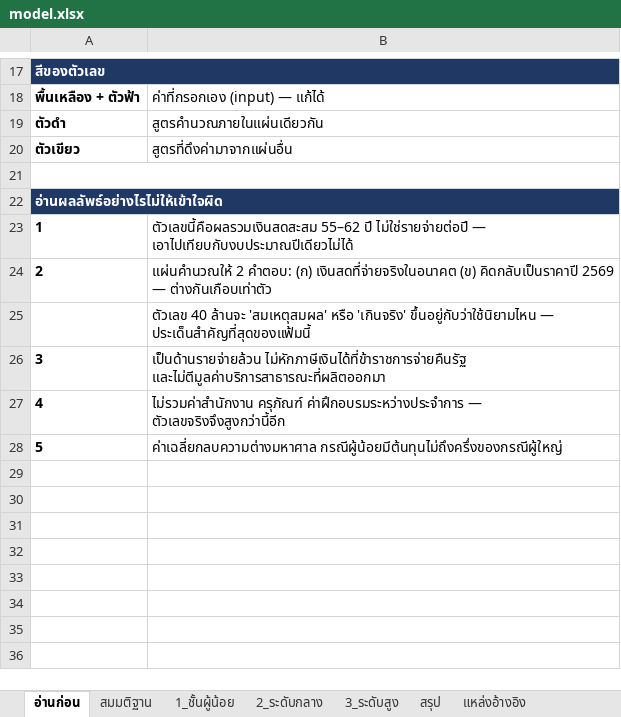
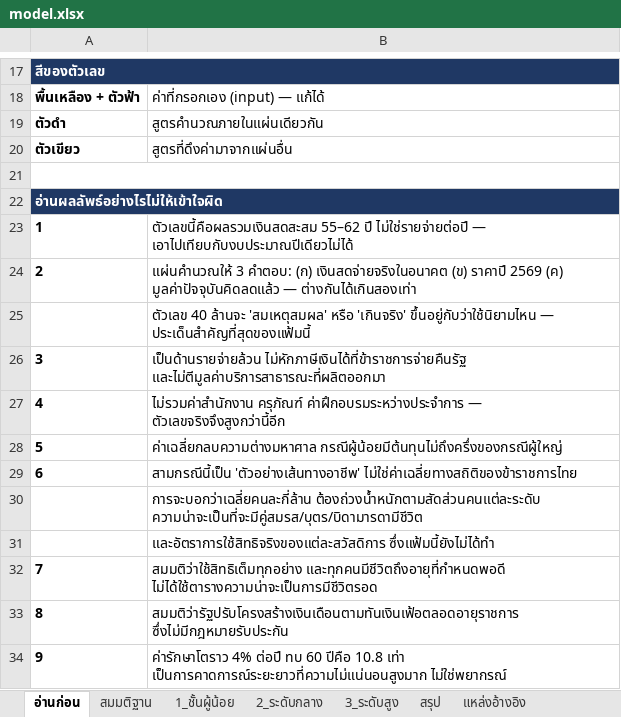
Before and after one commit to artitk2003-lab/Thai-CivilServant-Lifetimecost, an Excel workbook: model.xlsx, sheet อ่านก่อน, drawn as a sheet; only a part is shown, gaps mark what is left out; values as stored, in another font and other column widths than the file's, no borders; the diff names each change by its address in the sheet, - before the commit and + after, or states it on an @@ line.

```diff
--- a/model.xlsx (sheet อ่านก่อน)
+++ b/model.xlsx (sheet อ่านก่อน)
-B24: แผ่นคำนวณให้ 2 คำตอบ: (ก) เงินสดที่จ่ายจริงในอนาคต (ข) คิดกลับเป็นราคาปี 2569 — ต่างกันเกือบเท่าตัว
+B24: แผ่นคำนวณให้ 3 คำตอบ: (ก) เงินสดจ่ายจริงในอนาคต (ข) ราคาปี 2569 (ค) มูลค่าปัจจุบันคิดลดแล้ว — ต่างกันได้เกินสองเท่า
+row 29: 6 | สามกรณีนี้เป็น 'ตัวอย่างเส้นทางอาชีพ' ไม่ใช่ค่าเฉลี่ยทางสถิติของข้าราชการไทย
+row 30:  | การจะบอกว่าเฉลี่ยคนละกี่ล้าน ต้องถ่วงน้ำหนักตามสัดส่วนคนแต่ละระดับ ความน่าจะเป็นที่จะมีคู่สมรส/บุตร/บิดามารดามีชีวิต
+row 31:  | และอัตราการใช้สิทธิจริงของแต่ละสวัสดิการ ซึ่งแฟ้มนี้ยังไม่ได้ทำ
+row 32: 7 | สมมติว่าใช้สิทธิเต็มทุกอย่าง และทุกคนมีชีวิตถึงอายุที่กำหนดพอดี ไม่ได้ใช้ตารางความน่าจะเป็นการมีชีวิตรอด
+row 33: 8 | สมมติว่ารัฐปรับโครงสร้างเงินเดือนตามทันเงินเฟ้อตลอดอายุราชการ ซึ่งไม่มีกฎหมายรับประกัน
+row 34: 9 | ค่ารักษาโตราว 4% ต่อปี ทบ 60 ปีคือ 10.8 เท่า เป็นการคาดการณ์ระยะยาวที่ความไม่แน่นอนสูงมาก ไม่ใช่พยากรณ์
```
Also changed, not shown: sheet 1_ชั้นผู้น้อย, sheet 2_ระดับกลาง, sheet 3_ระดับสูง, sheet สรุป, sheet สมมติฐาน, formulas that keep their value, 2 other files.
